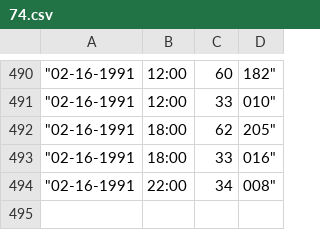
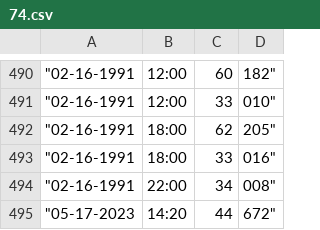
Before and after one commit to feschka97/AI, a CSV file: 74.csv, drawn as a sheet; only a part is shown, gaps mark what is left out; the diff names each change by its address in the sheet, - before the commit and + after, or states it on an @@ line.

Commit message:
Add files via upload

```diff
--- a/74.csv
+++ b/74.csv
+row 495: "05-17-2023 | 14:20 | 44 | 672"
```
